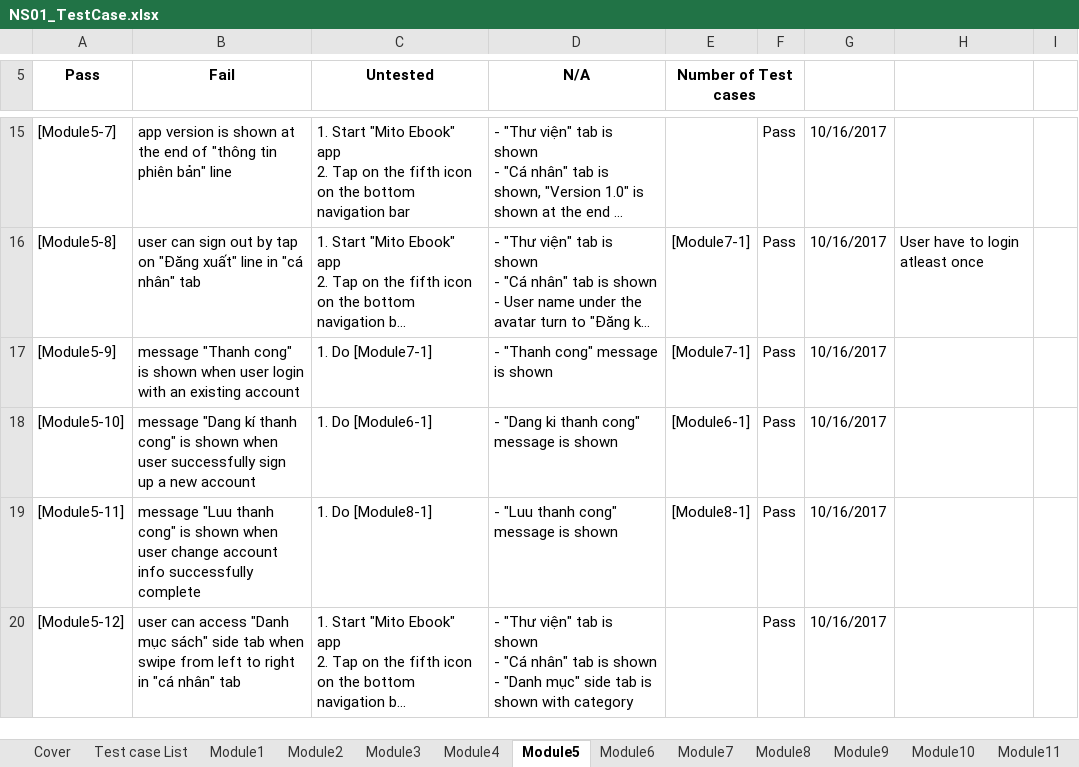
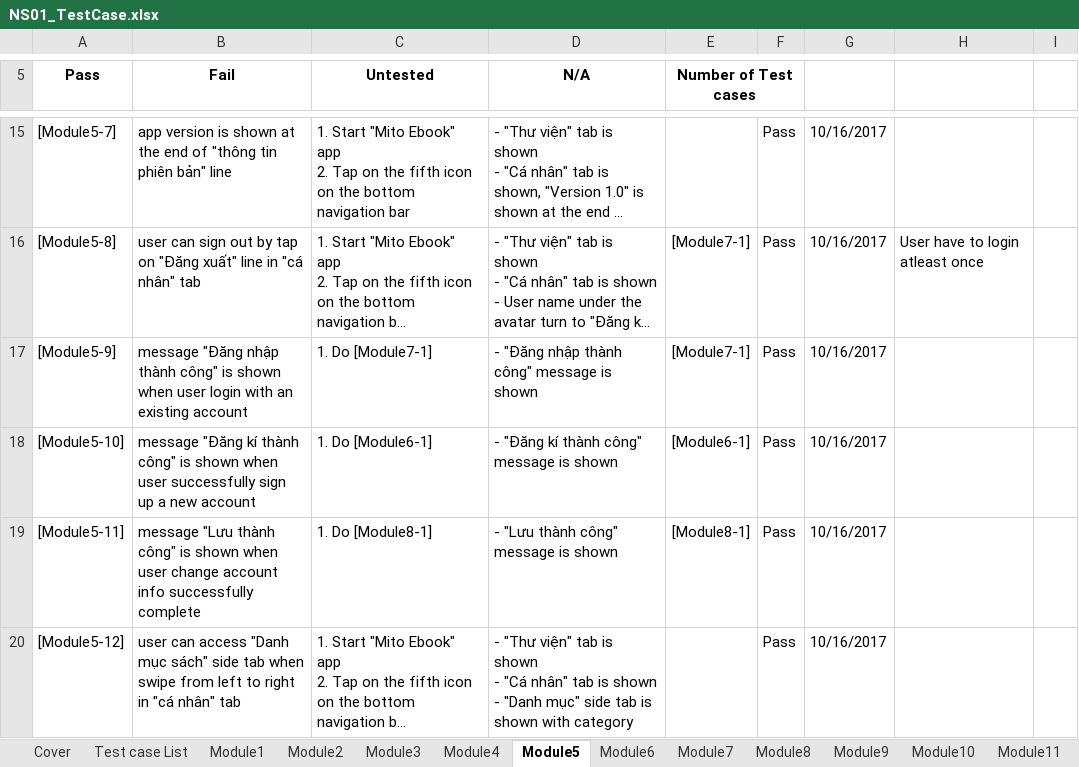
Before and after one commit to vuhoangminh199/QLNS, an Excel workbook: Report/NS01_TestCase.xlsx, sheet Module5, drawn as a sheet; only a part is shown, gaps mark what is left out; long unchanged cells end in …; values as stored, in another font and other column widths than the file's, no borders; the diff names each change by its address in the sheet, - before the commit and + after, or states it on an @@ line.

```diff
--- a/Report/NS01_TestCase.xlsx (sheet Module5)
+++ b/Report/NS01_TestCase.xlsx (sheet Module5)
-B17 (Fail): message "Thanh cong" is shown…
+B17 (Fail): message "Đăng nhập thành công" is shown…
-D17 (N/A): - "Thanh cong" message is shown
+D17 (N/A): - "Đăng nhập thành công" message is shown
-B18 (Fail): message "Dang kí thanh cong" is shown…
+B18 (Fail): message "Đăng kí thành công" is shown…
-D18 (N/A): - "Dang ki thanh cong" message is shown
+D18 (N/A): - "Đăng kí thành công" message is shown
-B19 (Fail): message "Luu thanh cong" is shown…
+B19 (Fail): message "Lưu thành công" is shown…
-D19 (N/A): - "Luu thanh cong" message is shown
+D19 (N/A): - "Lưu thành công" message is shown
```
Also changed, not shown: sheet Module8, sheet Module7, 1 other file.
